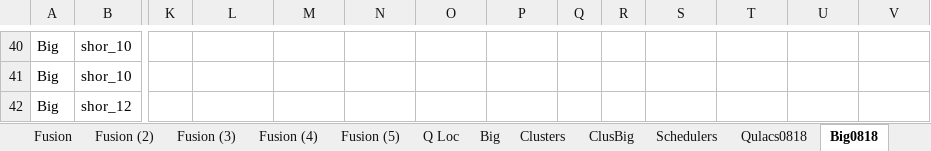
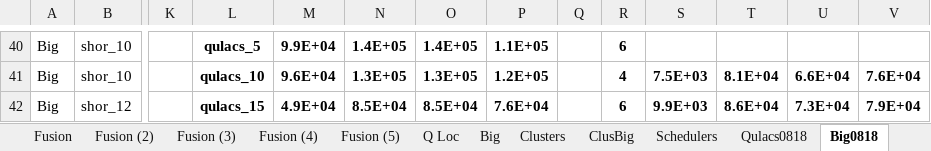
Before and after one commit to microsoft/qsharp-runtime, an Excel workbook: src/Simulation/Native/stats.xlsx, sheet Big0818, drawn as a sheet; only a part is shown, gaps mark what is left out; values as stored, in another font and other column widths than the file's, no borders; conditional formats not drawn; the diff covers the shown part only; the diff names each change by its address in the sheet, - before the commit and + after, or states it on an @@ line.

```diff
--- a/src/Simulation/Native/stats.xlsx (sheet Big0818)
+++ b/src/Simulation/Native/stats.xlsx (sheet Big0818)
-L40: (empty)
+L40: qulacs_5
-M40: (empty)
+M40: 9.9E+04
-N40: (empty)
+N40: 1.4E+05
-O40: (empty)
+O40: 1.4E+05
-P40: (empty)
+P40: 1.1E+05
-R40: (empty)
+R40: 6
-L41: (empty)
+L41: qulacs_10
-M41: (empty)
+M41: 9.6E+04
-N41: (empty)
+N41: 1.3E+05
-O41: (empty)
+O41: 1.3E+05
-P41: (empty)
+P41: 1.2E+05
-R41: (empty)
+R41: 4
-S41: (empty)
+S41: 7.5E+03
-T41: (empty)
+T41: 8.1E+04
-U41: (empty)
+U41: 6.6E+04
-V41: (empty)
+V41: 7.6E+04
-L42: (empty)
+L42: qulacs_15
-M42: (empty)
+M42: 4.9E+04
-N42: (empty)
+N42: 8.5E+04
-O42: (empty)
+O42: 8.5E+04
-P42: (empty)
+P42: 7.6E+04
-R42: (empty)
+R42: 6
-S42: (empty)
+S42: 9.9E+03
-T42: (empty)
+T42: 8.6E+04
-U42: (empty)
+U42: 7.3E+04
-V42: (empty)
+V42: 7.9E+04
```
Also changed, not shown: 209 edited cells elsewhere in this sheet, 5 other files.
